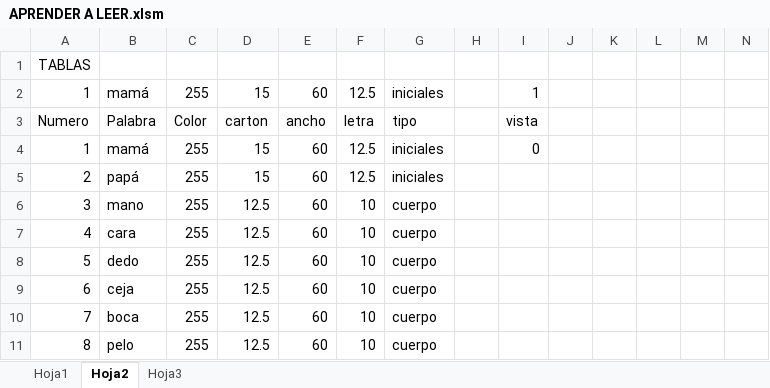
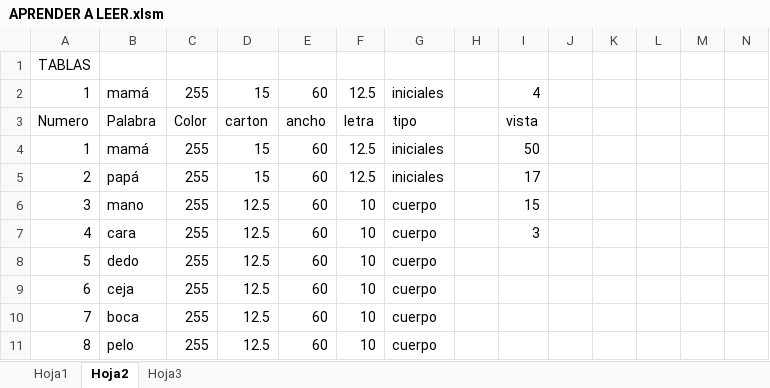
Before and after one commit to juliosep/aprender_a_leer, an Excel workbook: APRENDER A LEER.xlsm, sheet Hoja2, drawn as a sheet; only a part is shown; values as stored, in another font and other column widths than the file's, no borders; the diff names each change by its address in the sheet, - before the commit and + after, or states it on an @@ line.

Commit message:
Lista primera etapa

```diff
--- a/APRENDER A LEER.xlsm (sheet Hoja2)
+++ b/APRENDER A LEER.xlsm (sheet Hoja2)
-I2: 1
+I2: 4
-I4: 0
+I4: 50
-I5: (empty)
+I5: 17
-I6: (empty)
+I6: 15
-I7: (empty)
+I7: 3
```
Also changed, not shown: charts or pictures.
